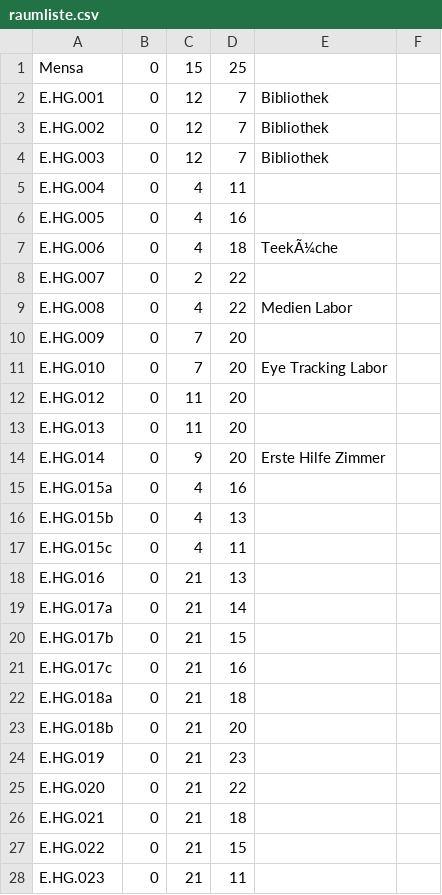
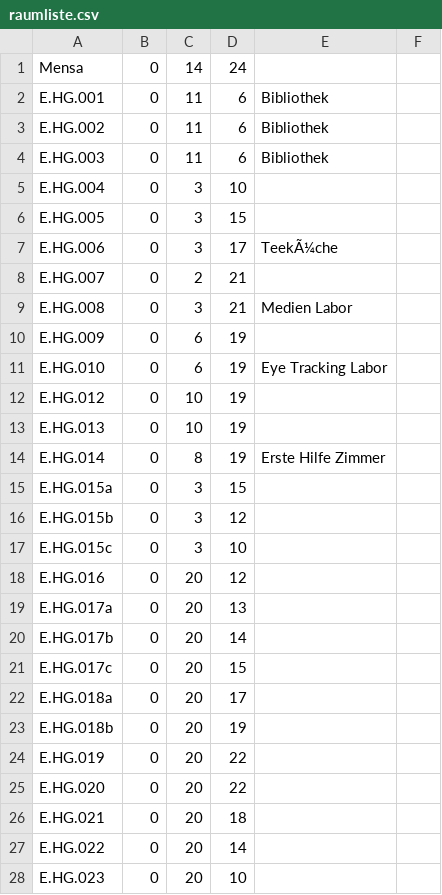
Before and after one commit to Lenibe/fh-app, a CSV file: navi/raumliste.csv, drawn as a sheet; only a part is shown; the diff covers the shown part only.

```diff
--- a/navi/raumliste.csv
+++ b/navi/raumliste.csv
@@ -1,28 +1,28 @@
-Mensa;0;15;25;;
-E.HG.001;0;12;7;Bibliothek;
-E.HG.002;0;12;7;Bibliothek;
-E.HG.003;0;12;7;Bibliothek;
-E.HG.004;0;4;11;;
-E.HG.005;0;4;16;;
-E.HG.006;0;4;18;TeekÃ¼che;
-E.HG.007;0;2;22;;
-E.HG.008;0;4;22;Medien Labor;
-E.HG.009;0;7;20;;
-E.HG.010;0;7;20;Eye Tracking Labor;
-E.HG.012;0;11;20;;
-E.HG.013;0;11;20;;
-E.HG.014;0;9;20;Erste Hilfe Zimmer;
-E.HG.015a;0;4;16;;
-E.HG.015b;0;4;13;;
-E.HG.015c;0;4;11;;
-E.HG.016;0;21;13;;
-E.HG.017a;0;21;14;;
-E.HG.017b;0;21;15;;
-E.HG.017c;0;21;16;;
-E.HG.018a;0;21;18;;
-E.HG.018b;0;21;20;;
-E.HG.019;0;21;23;;
-E.HG.020;0;21;22;;
-E.HG.021;0;21;18;;
-E.HG.022;0;21;15;;
-E.HG.023;0;21;11;;
+Mensa;0;14;24;;
+E.HG.001;0;11;6;Bibliothek;
+E.HG.002;0;11;6;Bibliothek;
+E.HG.003;0;11;6;Bibliothek;
+E.HG.004;0;3;10;;
+E.HG.005;0;3;15;;
+E.HG.006;0;3;17;TeekÃ¼che;
+E.HG.007;0;2;21;;
+E.HG.008;0;3;21;Medien Labor;
+E.HG.009;0;6;19;;
+E.HG.010;0;6;19;Eye Tracking Labor;
+E.HG.012;0;10;19;;
+E.HG.013;0;10;19;;
+E.HG.014;0;8;19;Erste Hilfe Zimmer;
+E.HG.015a;0;3;15;;
+E.HG.015b;0;3;12;;
+E.HG.015c;0;3;10;;
+E.HG.016;0;20;12;;
+E.HG.017a;0;20;13;;
+E.HG.017b;0;20;14;;
+E.HG.017c;0;20;15;;
+E.HG.018a;0;20;17;;
+E.HG.018b;0;20;19;;
+E.HG.019;0;20;22;;
+E.HG.020;0;20;22;;
+E.HG.021;0;20;18;;
+E.HG.022;0;20;14;;
+E.HG.023;0;20;10;;
```
Also changed, not shown: 12 edited cells elsewhere in this file, 8 other files.
